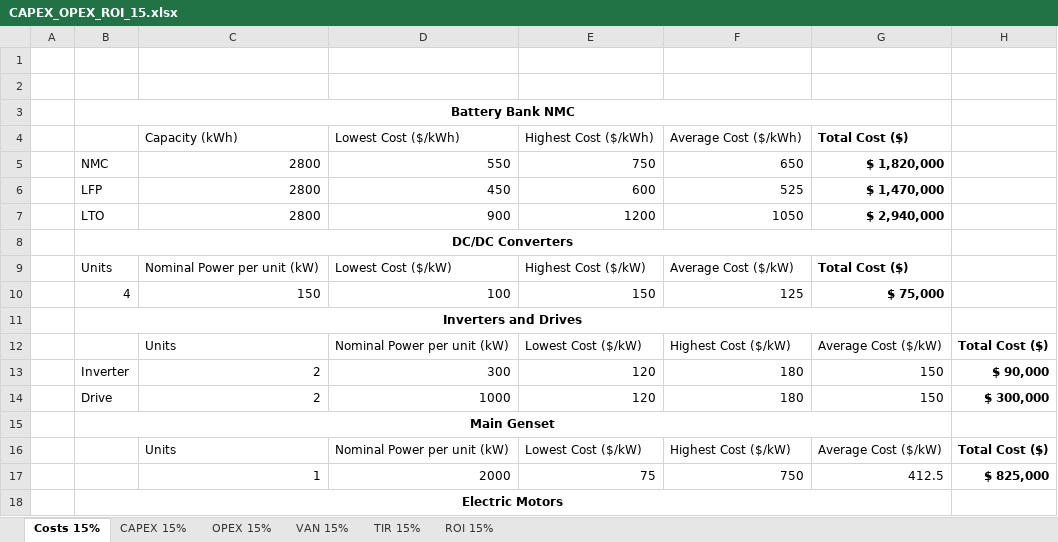
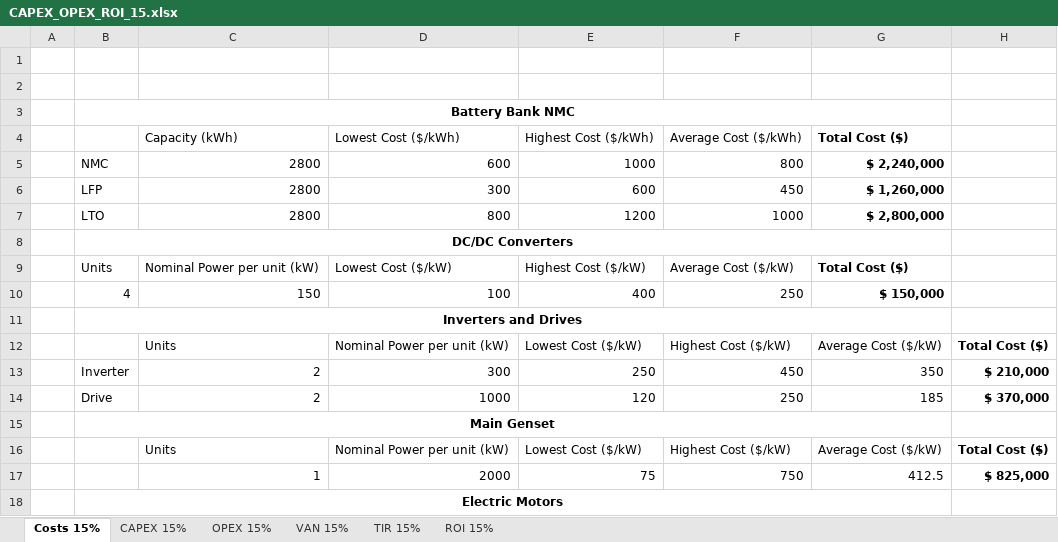
Before and after one commit to LEOSZ8/Tesis_Msc_LSZ, an Excel workbook: 02_Codigo/04_BattBankDesign/01_codes/01_Pnom015/CAPEX_OPEX_ROI_15.xlsx, sheet Costs 15%, drawn as a sheet; only a part is shown; values as stored, in another font and other column widths than the file's, no borders; removed rows and columns are numbered as before the commit, all else as after; the diff names each change by its address in the sheet, - before the commit and + after, or states it on an @@ line.

```diff
--- a/02_Codigo/04_BattBankDesign/01_codes/01_Pnom015/CAPEX_OPEX_ROI_15.xlsx (sheet Costs 15%)
+++ b/02_Codigo/04_BattBankDesign/01_codes/01_Pnom015/CAPEX_OPEX_ROI_15.xlsx (sheet Costs 15%)
-row 5:  | NMC | 2800 | 550 | 750 | 650 | $ 1,820,000
-row 6:  | LFP | 2800 | 450 | 600 | 525 | $ 1,470,000
-row 7:  | LTO | 2800 | 900 | 1200 | 1050 | $ 2,940,000
+row 5:  | NMC | 2800 | 600 | 1000 | 800 | $ 2,240,000
+row 6:  | LFP | 2800 | 300 | 600 | 450 | $ 1,260,000
+row 7:  | LTO | 2800 | 800 | 1200 | 1000 | $ 2,800,000
-E10: 150
+E10: 400
-F10: 125
+F10: 250
-G10: $ 75,000
+G10: $ 150,000
-row 13:  | Inverter | 2 | 300 | 120 | 180 | 150 | $ 90,000
+row 13:  | Inverter | 2 | 300 | 250 | 450 | 350 | $ 210,000
-F14: 180
+F14: 250
-G14: 150
+G14: 185
-H14: $ 300,000
+H14: $ 370,000
```
Also changed, not shown: sheet ROI 15%, sheet TIR 15%, sheet VAN 15%, sheet OPEX 15%, sheet CAPEX 15%, 02_Codigo/04_BattBankDesign/01_codes/01_Pnom015/01_Diseño_banco_batt_015.xlsx, 02_Codigo/04_BattBankDesign/01_codes/02_Pnom025/CAPEX_OPEX_ROI_25.xlsx, 13 other files.
